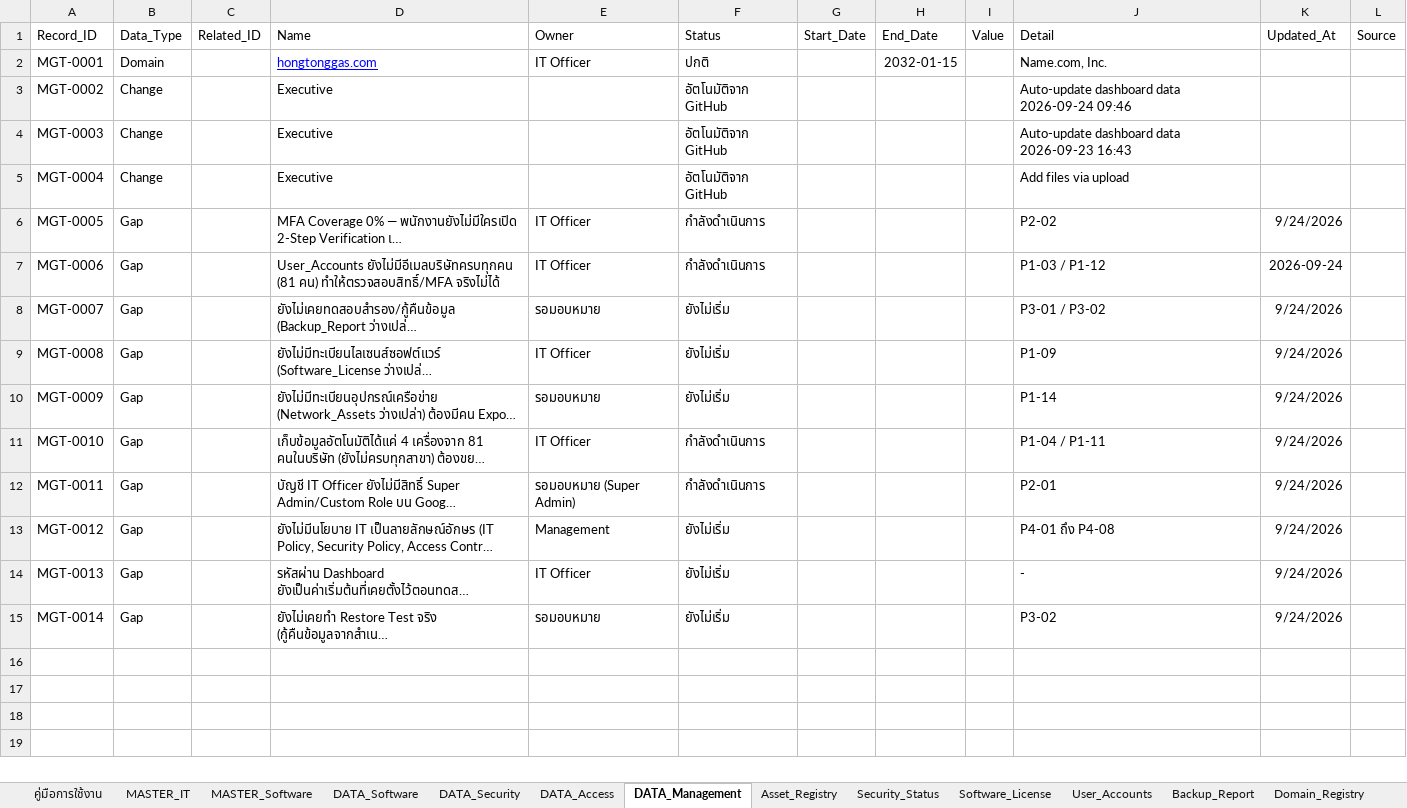
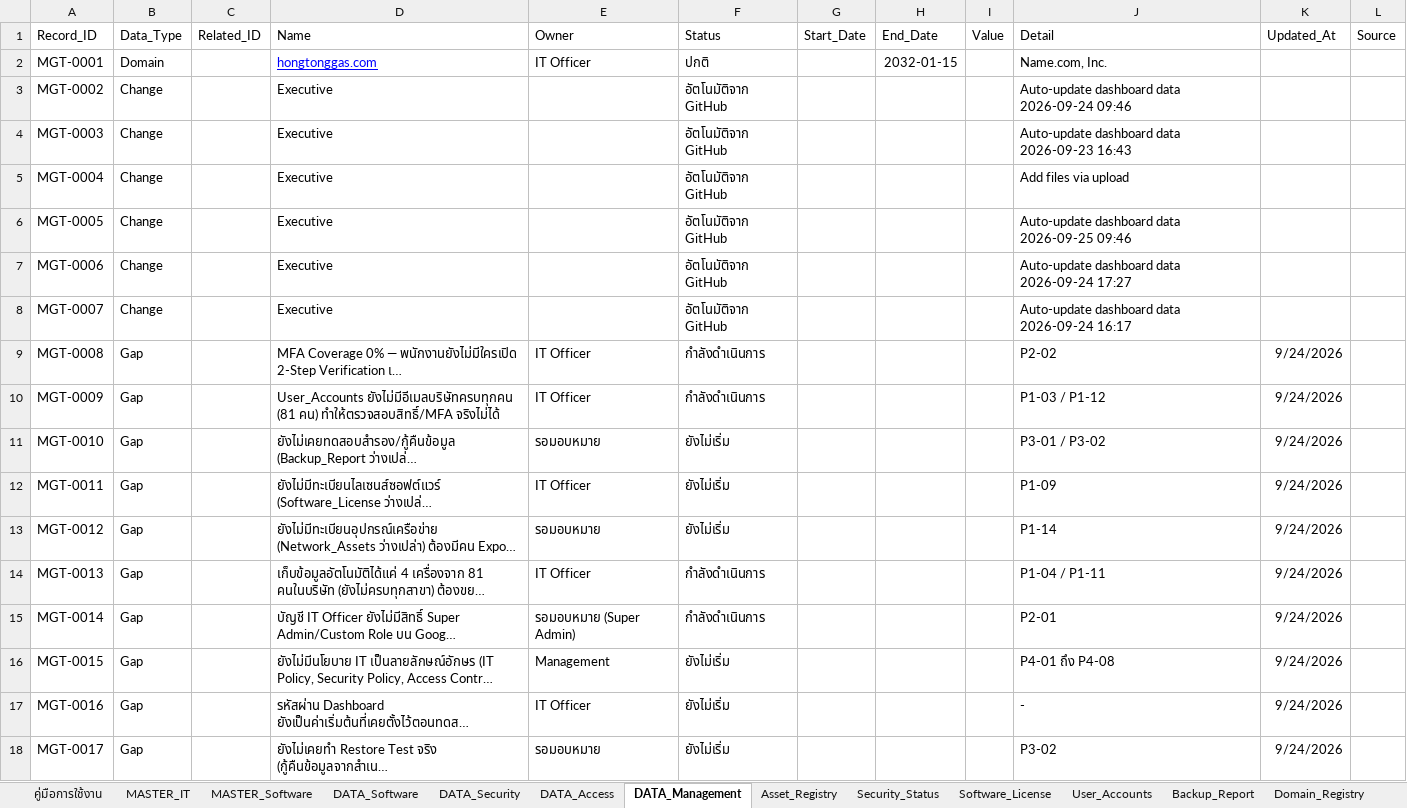
Before and after one commit to IT-htg/Executive, an Excel workbook: IT_Registry_Master_with_Access.xlsx, sheet DATA_Management, drawn as a sheet; long unchanged cells end in …; values as stored, in another font and other column widths than the file's, no borders; charts and pictures not drawn; addresses are those after the commit; the diff names each change by its address in the sheet, - before the commit and + after, or states it on an @@ line.

Commit message:
Auto-update dashboard data 2026-09-26 09:46

```diff
--- a/IT_Registry_Master_with_Access.xlsx (sheet DATA_Management)
+++ b/IT_Registry_Master_with_Access.xlsx (sheet DATA_Management)
+row 6: MGT-0005 | Change |  | Executive |  | อัตโนมัติจาก GitHub |  |  |  | Auto-update dashboard data 2026-09-25 09:46
+row 7: MGT-0006 | Change |  | Executive |  | อัตโนมัติจาก GitHub |  |  |  | Auto-update dashboard data 2026-09-24 17:27
+row 8: MGT-0007 | Change |  | Executive |  | อัตโนมัติจาก GitHub |  |  |  | Auto-update dashboard data 2026-09-24 16:17
-A9 (Record_ID): MGT-0005
+A9 (Record_ID): MGT-0008
-A10 (Record_ID): MGT-0006
+A10 (Record_ID): MGT-0009
-K10 (Updated_At): 2026-09-24
+K10 (Updated_At): 9/24/2026
-A11 (Record_ID): MGT-0007
+A11 (Record_ID): MGT-0010
-A12 (Record_ID): MGT-0008
+A12 (Record_ID): MGT-0011
-A13 (Record_ID): MGT-0009
+A13 (Record_ID): MGT-0012
-A14 (Record_ID): MGT-0010
+A14 (Record_ID): MGT-0013
-A15 (Record_ID): MGT-0011
+A15 (Record_ID): MGT-0014
-A16 (Record_ID): MGT-0012
+A16 (Record_ID): MGT-0015
-A17 (Record_ID): MGT-0013
+A17 (Record_ID): MGT-0016
-A18 (Record_ID): MGT-0014
+A18 (Record_ID): MGT-0017
```
Also changed, not shown: sheet Change_Log.
